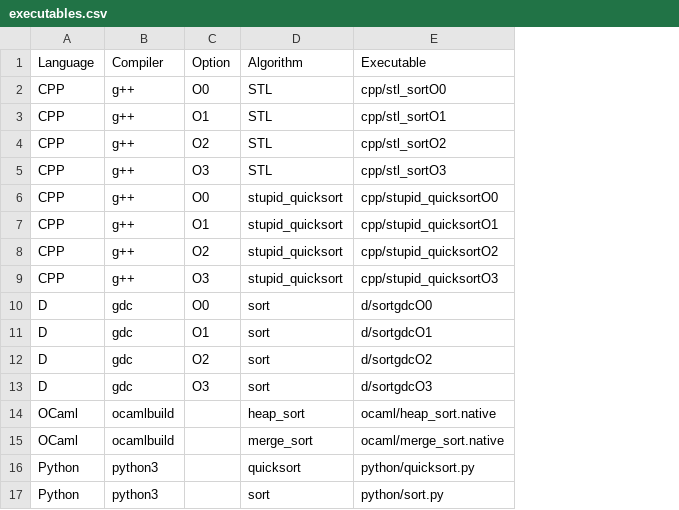
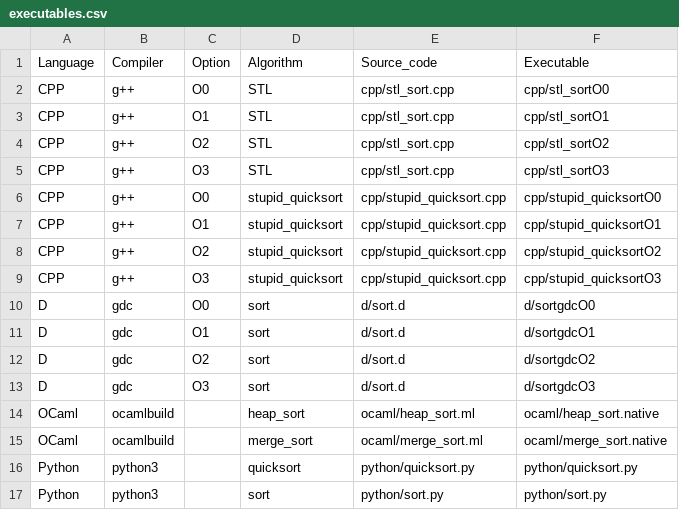
Before and after one commit to rmonat/ER01, a CSV file: sortalgo/executables.csv, drawn as a sheet; the diff names each change by its address in the sheet, - before the commit and + after, or states it on an @@ line.

```diff
--- a/sortalgo/executables.csv
+++ b/sortalgo/executables.csv
+column E (Source_code), rows 2-17: cpp/stl_sort.cpp | cpp/stl_sort.cpp | cpp/stl_sort.cpp | cpp/stl_sort.cpp | cpp/stupid_quicksort.cpp | cpp/stupid_quicksort.cpp | cpp/stupid_quicksort.cpp | cpp/stupid_quicksort.cpp | d/sort.d | d/sort.d | d/sort.d | d/sort.d | ocaml/heap_sort.ml | ocaml/merge_sort.ml | python/quicksort.py | python/sort.py
```
